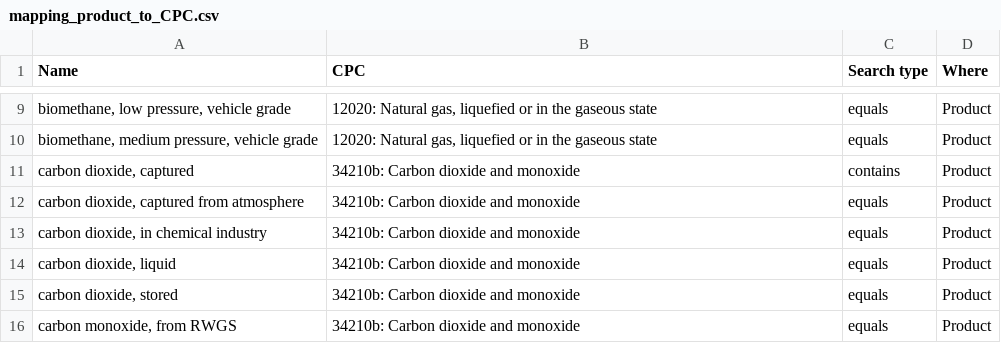
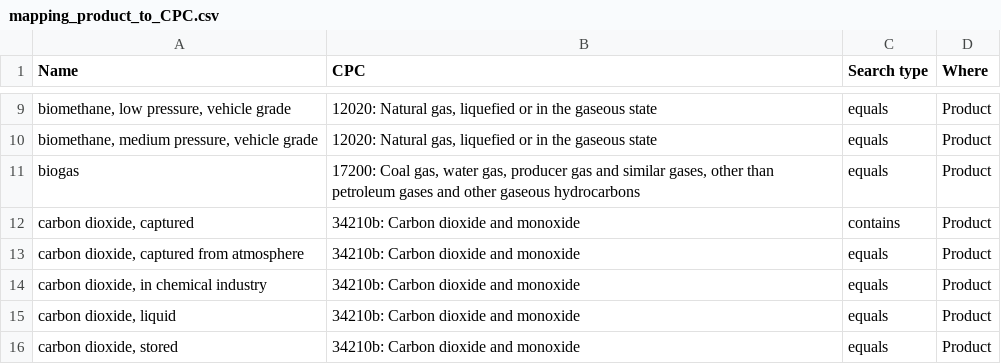
Before and after one commit to matthieu-str/mescal, a CSV file: dev/data/mapping_product_to_CPC.csv, drawn as a sheet; only a part is shown, gaps mark what is left out; the shorter side is filled out with more unchanged rows; the diff names each change by its address in the sheet, - before the commit and + after, or states it on an @@ line.

Commit message:
added biogas

```diff
--- a/dev/data/mapping_product_to_CPC.csv
+++ b/dev/data/mapping_product_to_CPC.csv
+row 11: biogas | 17200: Coal gas, water gas, producer gas and similar gases, other than petroleum gases and other gaseous hydrocarbons | equals | Product
```
Also changed, not shown: dev/energyscope_data/mapping_esm_flows_to_CPC.csv.
